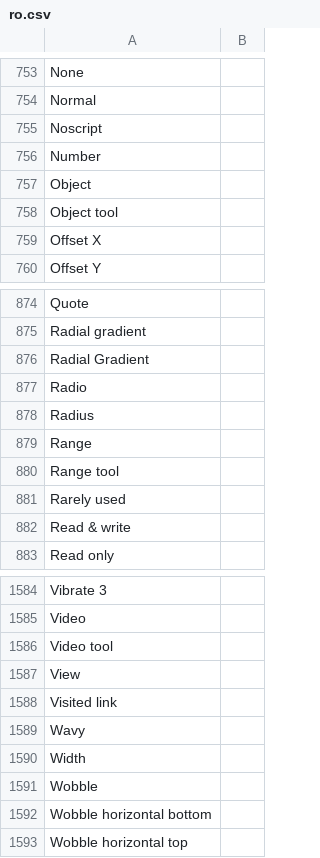
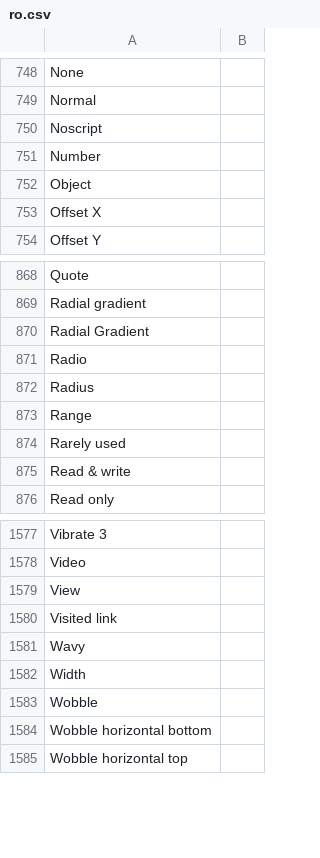
Before and after one commit to desech/desech-studio, a CSV file: build/i18n/ro.csv, drawn as a sheet; only a part is shown, gaps mark what is left out; the diff covers the shown part only.

```diff
--- a/build/i18n/ro.csv
+++ b/build/i18n/ro.csv
@@ -757,3 +752,2 @@
 "Object",
-"Object tool",
 "Offset X",
@@ -879,3 +873,2 @@
 "Range",
-"Range tool",
 "Rarely used",
@@ -1585,3 +1578,2 @@
 "Video",
-"Video tool",
 "View",
```
Also changed, not shown: 5 removed rows elsewhere in this file, build/i18n/template.csv, 6 other files.
